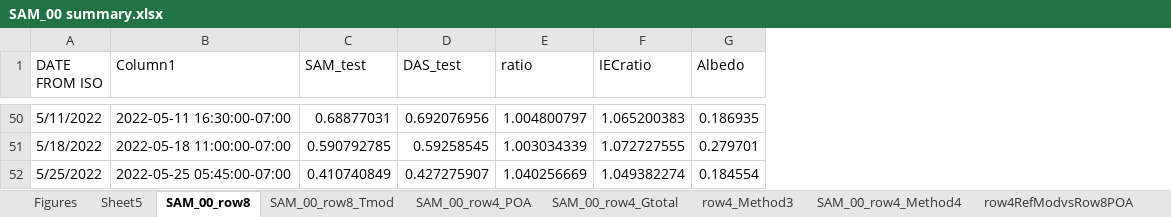
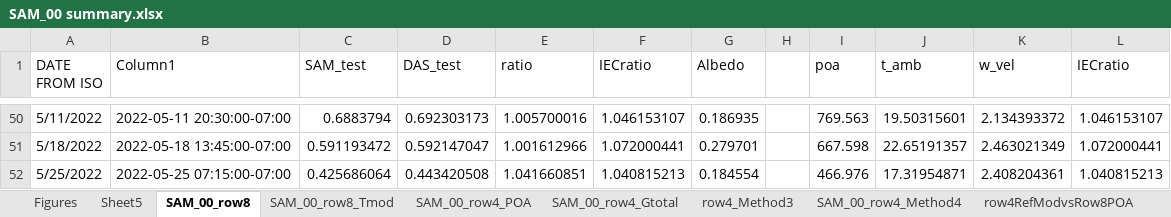
Before and after one commit to shirubana/Approaches2BifacialPerformanceMonitoring, an Excel workbook: Analysis/SAM_00 summary.xlsx, sheet SAM_00_row8, drawn as a sheet; only a part is shown, gaps mark what is left out; values as stored, in another font and other column widths than the file's, no borders; table styles not drawn; the diff covers the shown part only; the diff names each change by its address in the sheet, - before the commit and + after, or states it on an @@ line.

```diff
--- a/Analysis/SAM_00 summary.xlsx (sheet SAM_00_row8)
+++ b/Analysis/SAM_00 summary.xlsx (sheet SAM_00_row8)
+column H, empty
+column I (poa), rows 50-52: 769.563 | 667.598 | 466.976
+column J (t_amb), rows 50-52: 19.50315601 | 22.65191357 | 17.31954871
+column K (w_vel), rows 50-52: 2.134393372 | 2.463021349 | 2.408204361
+column L (IECratio), rows 50-52: 1.046153107 | 1.072000441 | 1.040815213
-B50 (Column1): 2022-05-11 16:30:00-07:00
+B50 (Column1): 2022-05-11 20:30:00-07:00
-C50 (SAM_test): 0.68877031
+C50 (SAM_test): 0.6883794
-D50 (DAS_test): 0.692076956
+D50 (DAS_test): 0.692303173
-E50 (ratio): 1.004800797
+E50 (ratio): 1.005700016
-F50 (IECratio): 1.065200383
+F50 (IECratio): 1.046153107
-B51 (Column1): 2022-05-18 11:00:00-07:00
+B51 (Column1): 2022-05-18 13:45:00-07:00
-C51 (SAM_test): 0.590792785
+C51 (SAM_test): 0.591193472
-D51 (DAS_test): 0.59258545
+D51 (DAS_test): 0.592147047
-E51 (ratio): 1.003034339
+E51 (ratio): 1.001612966
-F51 (IECratio): 1.072727555
+F51 (IECratio): 1.072000441
-B52 (Column1): 2022-05-25 05:45:00-07:00
+B52 (Column1): 2022-05-25 07:15:00-07:00
-C52 (SAM_test): 0.410740849
+C52 (SAM_test): 0.425686064
-D52 (DAS_test): 0.427275907
+D52 (DAS_test): 0.443420508
-E52 (ratio): 1.040256669
+E52 (ratio): 1.041660851
-F52 (IECratio): 1.049382274
+F52 (IECratio): 1.040815213
```
Also changed, not shown: 36 added rows, 36 removed rows and 60 edited cells elsewhere in this sheet, sheet SAM_00_row2_POA, sheet SAM_00_row4_POA, sheet SAM_00_row8_Tmod, sheet SAM_00_row4_Gtotal, sheet SAM_00_row2_Gtotal, sheet row4_Method3, 5 more sheets, charts or pictures, 2 other files.
